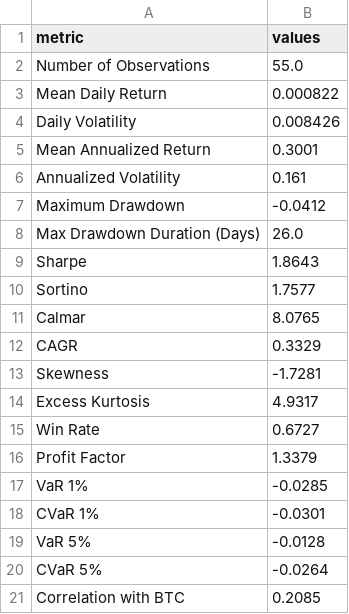
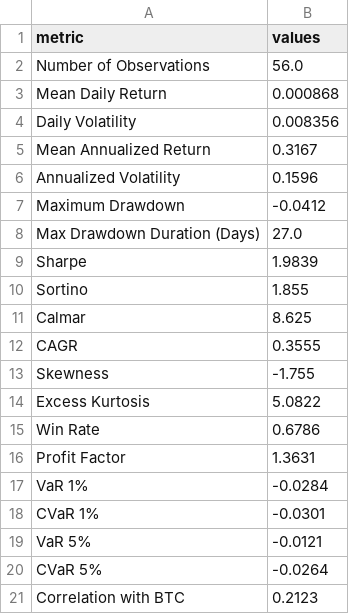
Before and after one commit to sehunkeem/strategy-performance, a CSV file: metrics_strategy.csv, drawn as a sheet.

```diff
--- a/metrics_strategy.csv
+++ b/metrics_strategy.csv
@@ -1,21 +1,21 @@
 metric,values
-Number of Observations,55.0
-Mean Daily Return,0.000822
-Daily Volatility,0.008426
-Mean Annualized Return,0.3001
-Annualized Volatility,0.161
+Number of Observations,56.0
+Mean Daily Return,0.000868
+Daily Volatility,0.008356
+Mean Annualized Return,0.3167
+Annualized Volatility,0.1596
 Maximum Drawdown,-0.0412
-Max Drawdown Duration (Days),26.0
-Sharpe,1.8643
-Sortino,1.7577
-Calmar,8.0765
-CAGR,0.3329
-Skewness,-1.7281
-Excess Kurtosis,4.9317
-Win Rate,0.6727
-Profit Factor,1.3379
-VaR 1%,-0.0285
+Max Drawdown Duration (Days),27.0
+Sharpe,1.9839
+Sortino,1.855
+Calmar,8.625
+CAGR,0.3555
+Skewness,-1.755
+Excess Kurtosis,5.0822
+Win Rate,0.6786
+Profit Factor,1.3631
+VaR 1%,-0.0284
 CVaR 1%,-0.0301
-VaR 5%,-0.0128
+VaR 5%,-0.0121
 CVaR 5%,-0.0264
-Correlation with BTC,0.2085
+Correlation with BTC,0.2123
```
Also changed, not shown: sharpe_metrics.csv, 7 other files.
